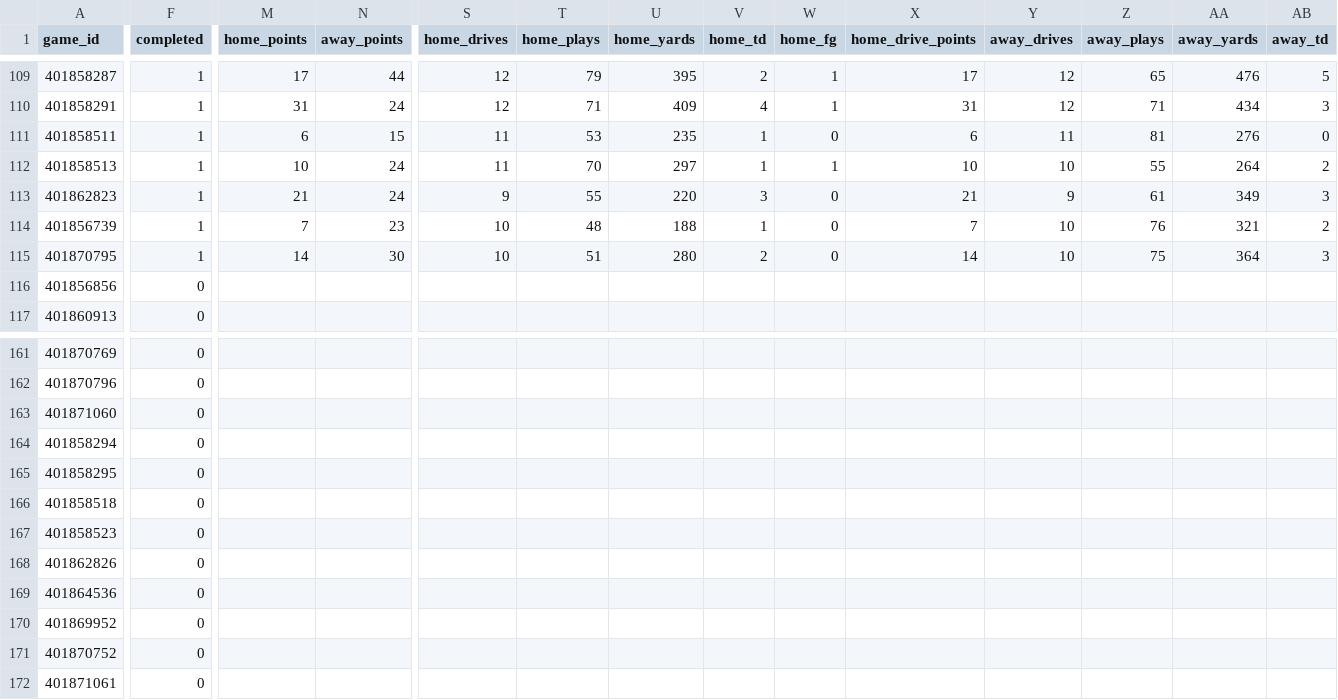
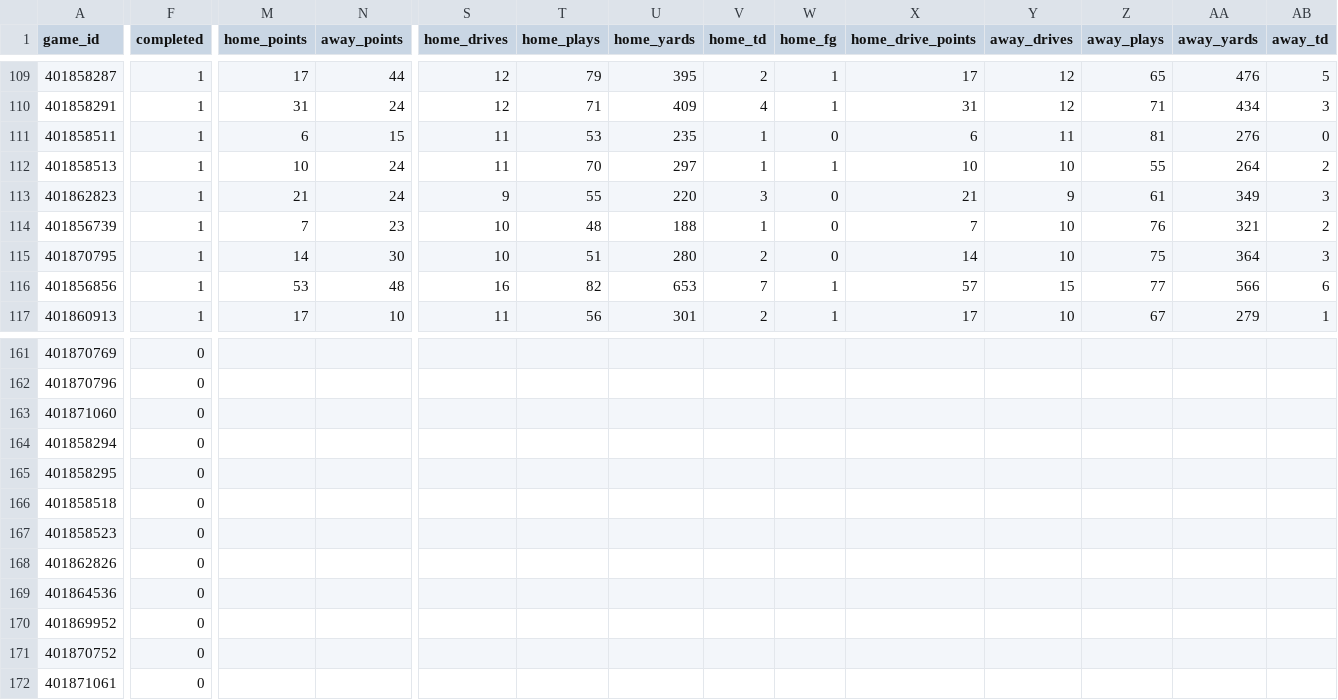
Before and after one commit to matthewrichey3317/cfb-data, a CSV file: export/games_compact_2026_part2.csv, drawn as a sheet; only a part is shown, gaps mark what is left out; the diff covers the shown part only; the diff names each change by its address in the sheet, - before the commit and + after, or states it on an @@ line.

```diff
--- a/export/games_compact_2026_part2.csv
+++ b/export/games_compact_2026_part2.csv
-F116:F117 (completed): 0
+F116:F117 (completed): 1
-M116 (home_points): (empty)
+M116 (home_points): 53
-N116 (away_points): (empty)
+N116 (away_points): 48
-S116 (home_drives): (empty)
+S116 (home_drives): 16
-T116 (home_plays): (empty)
+T116 (home_plays): 82
-U116 (home_yards): (empty)
+U116 (home_yards): 653
-V116 (home_td): (empty)
+V116 (home_td): 7
-W116:W117 (home_fg): (empty)
+W116:W117 (home_fg): 1
-X116 (home_drive_points): (empty)
+X116 (home_drive_points): 57
-Y116 (away_drives): (empty)
+Y116 (away_drives): 15
-Z116 (away_plays): (empty)
+Z116 (away_plays): 77
-AA116 (away_yards): (empty)
+AA116 (away_yards): 566
-AB116 (away_td): (empty)
+AB116 (away_td): 6
-M117 (home_points): (empty)
+M117 (home_points): 17
-N117 (away_points): (empty)
+N117 (away_points): 10
-S117 (home_drives): (empty)
+S117 (home_drives): 11
-T117 (home_plays): (empty)
+T117 (home_plays): 56
-U117 (home_yards): (empty)
+U117 (home_yards): 301
-V117 (home_td): (empty)
+V117 (home_td): 2
-X117 (home_drive_points): (empty)
+X117 (home_drive_points): 17
-Y117 (away_drives): (empty)
+Y117 (away_drives): 10
-Z117 (away_plays): (empty)
+Z117 (away_plays): 67
-AA117 (away_yards): (empty)
+AA117 (away_yards): 279
-AB117 (away_td): (empty)
+AB117 (away_td): 1
```
Also changed, not shown: 67 edited cells elsewhere in this file, data/games_2026.csv, data/lines_2026.csv, 4 other files.
